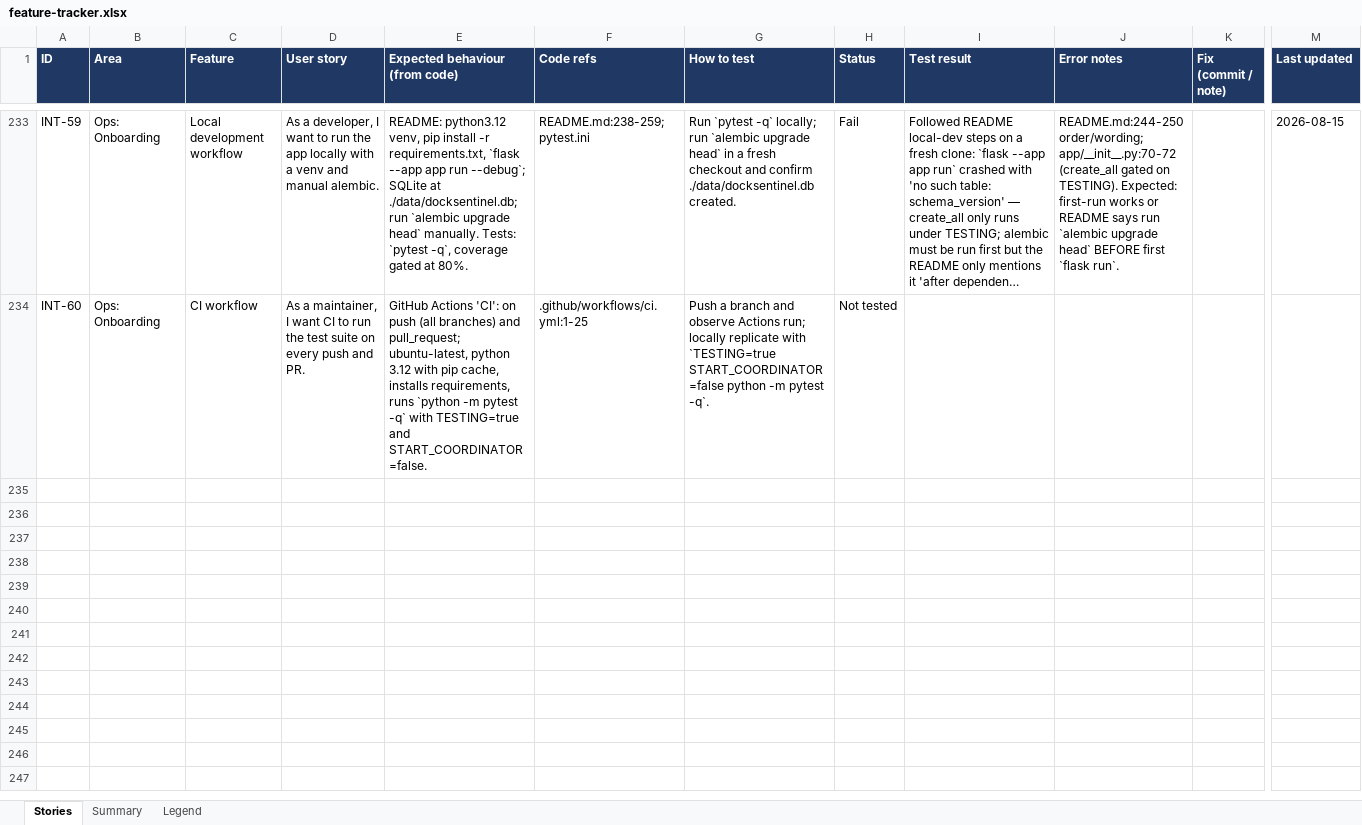
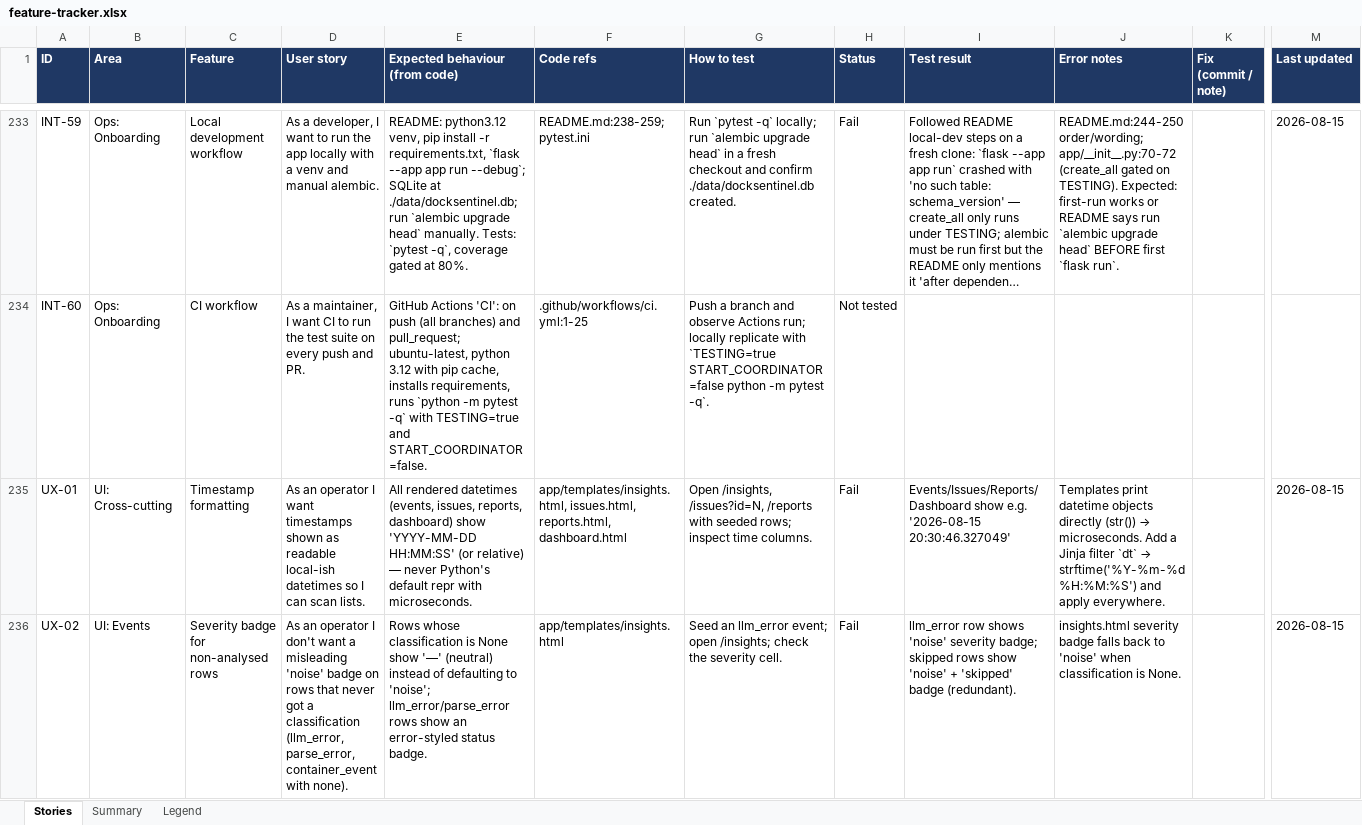
Before and after one commit to rohanpandula/DockSentinel, an Excel workbook: docs/qa/feature-tracker.xlsx, sheet Stories, drawn as a sheet; only a part is shown, gaps mark what is left out; long unchanged cells end in …; values as stored, in another font and other column widths than the file's, no borders; rows hold the shown columns only; the diff covers the shown part only; the diff names each change by its address in the sheet, - before the commit and + after, or states it on an @@ line.

```diff
--- a/docs/qa/feature-tracker.xlsx (sheet Stories)
+++ b/docs/qa/feature-tracker.xlsx (sheet Stories)
+row 235: UX-01 | UI: Cross-cutting | Timestamp formatting | As an operator I want timestamps shown as readable local-ish datetimes so I can scan lists. | All rendered datetimes (events, issues, reports, dashboard) show 'YYYY-MM-DD HH:MM:SS' (or relative) — never Python's default repr with microseconds. | app/templates/insights.html, issues.html, reports.html, dashboard.html | Open /insights, /issues?id=N, /reports with seeded rows; inspect time columns. | Fail | Events/Issues/Reports/Dashboard show e.g. '2026-08-15 20:30:46.327049' | Templates print datetime objects directly (str()) → microseconds. Add a Jinja filter `dt` → strftime('%Y-%m-%d %H:%M:%S') and apply everywhere. |  | 2026-08-15
+row 236: UX-02 | UI: Events | Severity badge for non-analysed rows | As an operator I don't want a misleading 'noise' badge on rows that never got a classification (llm_error, parse_error, container_event with none). | Rows whose classification is None show '—' (neutral) instead of defaulting to 'noise'; llm_error/parse_error rows show an error-styled status badge. | app/templates/insights.html | Seed an llm_error event; open /insights; check the severity cell. | Fail | llm_error row shows 'noise' severity badge; skipped rows show 'noise' + 'skipped' badge (redundant). | insights.html severity badge falls back to 'noise' when classification is None. |  | 2026-08-15
```
Also changed, not shown: 2 added rows elsewhere in this sheet, sheet Summary.
